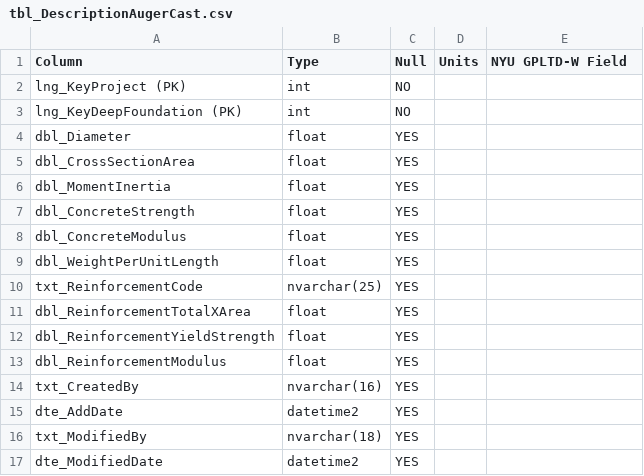
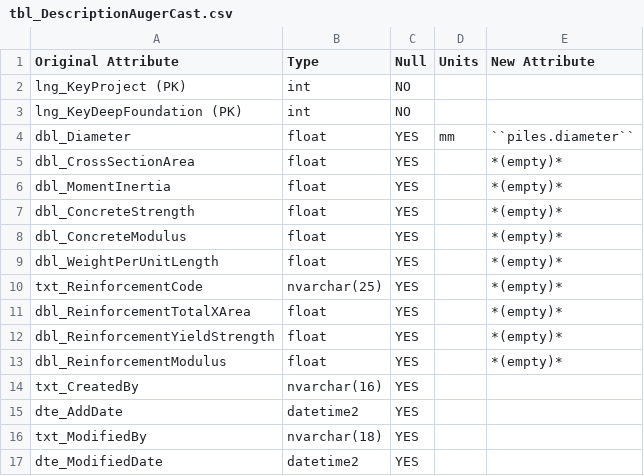
Before and after one commit to nickmachairas/doctorate, a CSV file: docs/a1-db-tables/tables/dfltd_v2/tbl_DescriptionAugerCast.csv, drawn as a sheet.

```diff
--- a/docs/a1-db-tables/tables/dfltd_v2/tbl_DescriptionAugerCast.csv
+++ b/docs/a1-db-tables/tables/dfltd_v2/tbl_DescriptionAugerCast.csv
@@ -1,14 +1,14 @@
-Column,Type,Null,Units,NYU GPLTD-W Field
+Original Attribute,Type,Null,Units,New Attribute
 lng_KeyProject (PK),int,NO,,
 lng_KeyDeepFoundation (PK),int,NO,,
-dbl_Diameter,float,YES,,
-dbl_CrossSectionArea,float,YES,,
-dbl_MomentInertia,float,YES,,
-dbl_ConcreteStrength,float,YES,,
-dbl_ConcreteModulus,float,YES,,
-dbl_WeightPerUnitLength,float,YES,,
-txt_ReinforcementCode,nvarchar(25),YES,,
-dbl_ReinforcementTotalXArea,float,YES,,
-dbl_ReinforcementYieldStrength,float,YES,,
-dbl_ReinforcementModulus,float,YES,,
+dbl_Diameter,float,YES,mm,``piles.diameter``
+dbl_CrossSectionArea,float,YES,,*(empty)*
+dbl_MomentInertia,float,YES,,*(empty)*
+dbl_ConcreteStrength,float,YES,,*(empty)*
+dbl_ConcreteModulus,float,YES,,*(empty)*
+dbl_WeightPerUnitLength,float,YES,,*(empty)*
+txt_ReinforcementCode,nvarchar(25),YES,,*(empty)*
+dbl_ReinforcementTotalXArea,float,YES,,*(empty)*
+dbl_ReinforcementYieldStrength,float,YES,,*(empty)*
+dbl_ReinforcementModulus,float,YES,,*(empty)*
 txt_CreatedBy,nvarchar(16),YES,,
```
Also changed, not shown: docs/a1-db-tables/tables/dfltd_v2/tbl_DeepFoundation.csv.
